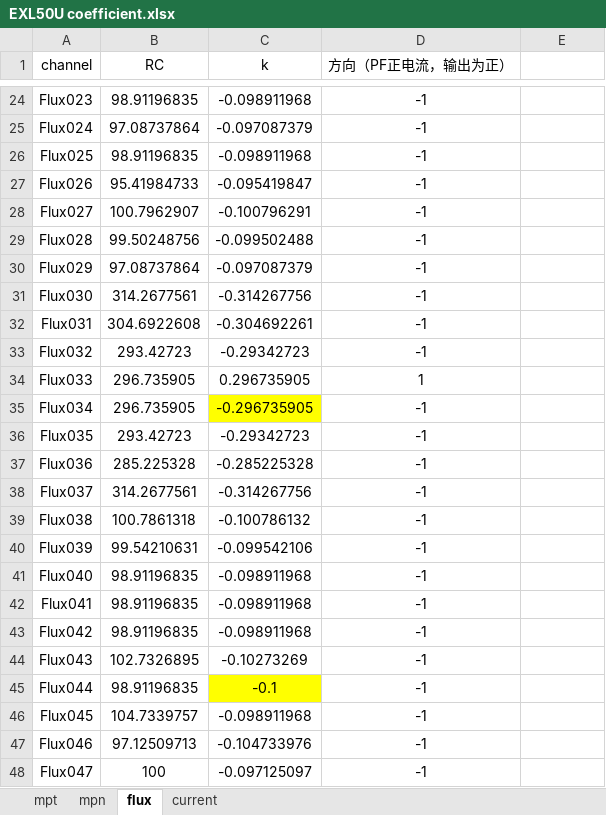
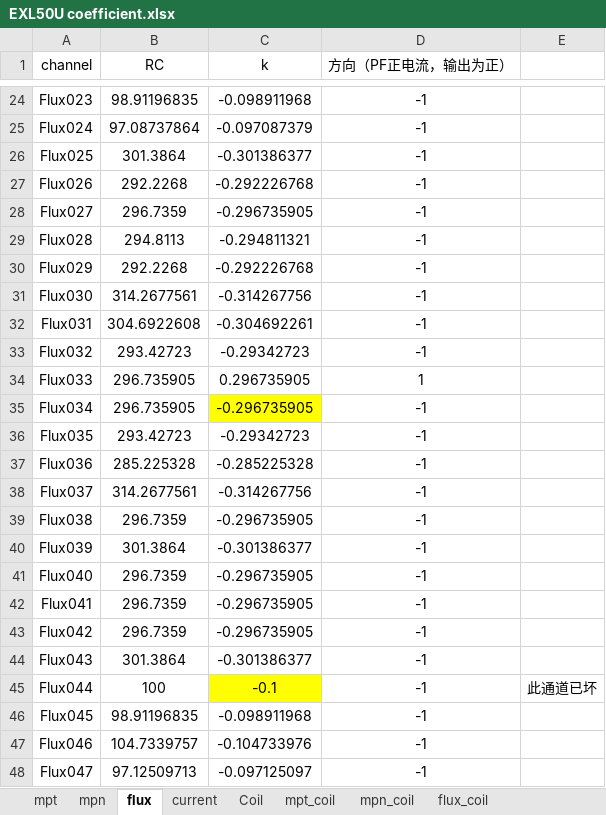
Before and after one commit to guodong0605/exl50u, an Excel workbook: diagnostics/emd/data/EXL50U coefficient.xlsx, sheet flux, drawn as a sheet; only a part is shown, gaps mark what is left out; values as stored, in another font and other column widths than the file's, no borders; the diff names each change by its address in the sheet, - before the commit and + after, or states it on an @@ line.

```diff
--- a/diagnostics/emd/data/EXL50U coefficient.xlsx (sheet flux)
+++ b/diagnostics/emd/data/EXL50U coefficient.xlsx (sheet flux)
+sheet tab: Coil
+sheet tab: mpt_coil
+sheet tab: mpn_coil
+sheet tab: flux_coil
-B26 (RC): 98.91196835
+B26 (RC): 301.3864
-C26 (k): -0.098911968
+C26 (k): -0.301386377
-B27 (RC): 95.41984733
+B27 (RC): 292.2268
-C27 (k): -0.095419847
+C27 (k): -0.292226768
-B28 (RC): 100.7962907
+B28 (RC): 296.7359
-C28 (k): -0.100796291
+C28 (k): -0.296735905
-B29 (RC): 99.50248756
+B29 (RC): 294.8113
-C29 (k): -0.099502488
+C29 (k): -0.294811321
-B30 (RC): 97.08737864
+B30 (RC): 292.2268
-C30 (k): -0.097087379
+C30 (k): -0.292226768
-B39 (RC): 100.7861318
+B39 (RC): 296.7359
-C39 (k): -0.100786132
+C39 (k): -0.296735905
-B40 (RC): 99.54210631
+B40 (RC): 301.3864
-C40 (k): -0.099542106
+C40 (k): -0.301386377
-B41:B43 (RC): 98.91196835
+B41:B43 (RC): 296.7359
-C41:C43 (k): -0.098911968
+C41:C43 (k): -0.296735905
-B44 (RC): 102.7326895
+B44 (RC): 301.3864
-C44 (k): -0.10273269
+C44 (k): -0.301386377
-B45 (RC): 98.91196835
+B45 (RC): 100
-E45: (empty)
+E45: 此通道已坏
-B46 (RC): 104.7339757
+B46 (RC): 98.91196835
-B47 (RC): 97.12509713
+B47 (RC): 104.7339757
-B48 (RC): 100
+B48 (RC): 97.12509713
```
Also changed, not shown: sheet mpn, sheet mpt, formulas that keep their value, diagnostics/emd/data/EXL50UProbeFluxLoop.xlsx, 30 other files.
